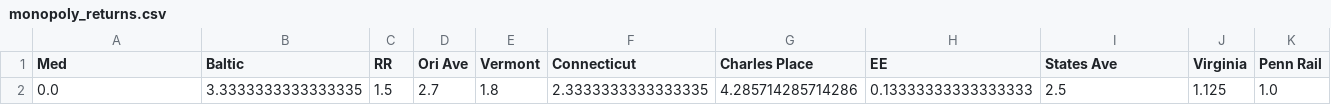
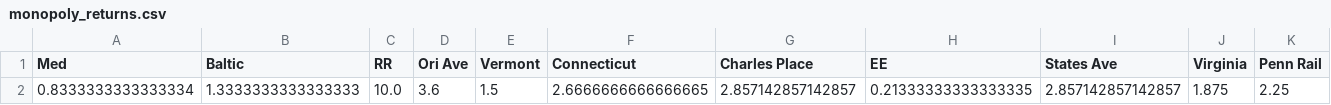
Before and after one commit to rfccfreund/Monopoly-ROI, a CSV file: src/monopoly_returns.csv, drawn as a sheet; only a part is shown; removed rows and columns are numbered as before the commit, all else as after; rows hold the shown columns only; the diff names each change by its address in the sheet, - before the commit and + after, or states it on an @@ line.

```diff
--- a/src/monopoly_returns.csv
+++ b/src/monopoly_returns.csv
-row 2: 0.0 | 3.3333333333333335 | 1.5 | 2.7 | 1.8 | 2.3333333333333335 | 4.285714285714286 | 0.13333333333333333 | 2.5 | 1.125 | 1.0
+row 2: 0.8333333333333334 | 1.3333333333333333 | 10.0 | 3.6 | 1.5 | 2.6666666666666665 | 2.857142857142857 | 0.21333333333333335 | 2.857142857142857 | 1.875 | 2.25
```
Also changed, not shown: 2 other files.
